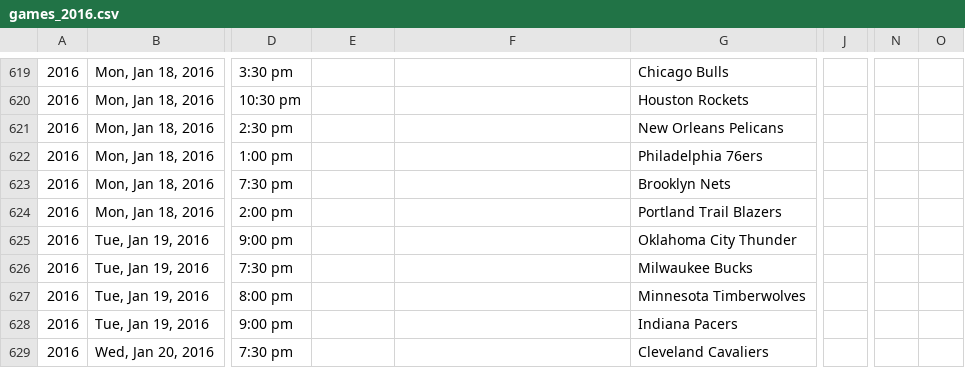
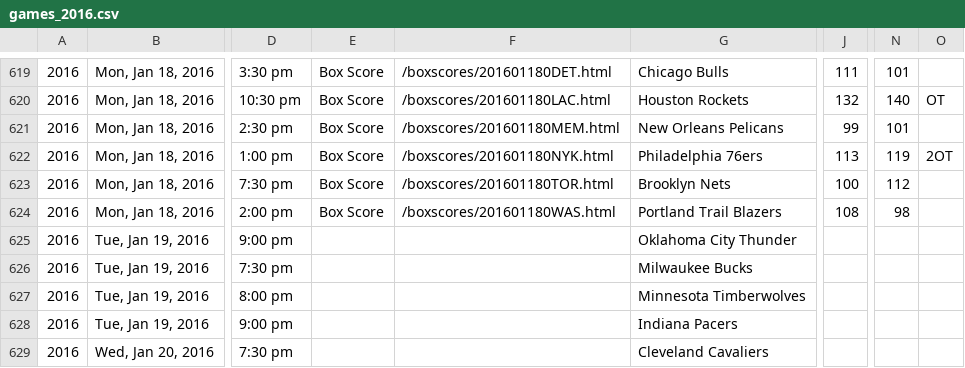
Before and after one commit to octonion/basketball, a CSV file: bbref/csv/games_2016.csv, drawn as a sheet; only a part is shown, gaps mark what is left out; the diff covers the shown part only; the diff names each change by its address in the sheet, - before the commit and + after, or states it on an @@ line.

```diff
--- a/bbref/csv/games_2016.csv
+++ b/bbref/csv/games_2016.csv
-E619:E624: (empty)
+E619:E624: Box Score
-F619: (empty)
+F619: /boxscores/201601180DET.html
-J619: (empty)
+J619: 111
-N619: (empty)
+N619: 101
-F620: (empty)
+F620: /boxscores/201601180LAC.html
-J620: (empty)
+J620: 132
-N620: (empty)
+N620: 140
-O620: (empty)
+O620: OT
-F621: (empty)
+F621: /boxscores/201601180MEM.html
-J621: (empty)
+J621: 99
-N621: (empty)
+N621: 101
-F622: (empty)
+F622: /boxscores/201601180NYK.html
-J622: (empty)
+J622: 113
-N622: (empty)
+N622: 119
-O622: (empty)
+O622: 2OT
-F623: (empty)
+F623: /boxscores/201601180TOR.html
-J623: (empty)
+J623: 100
-N623: (empty)
+N623: 112
-F624: (empty)
+F624: /boxscores/201601180WAS.html
-J624: (empty)
+J624: 108
-N624: (empty)
+N624: 98
```
Also changed, not shown: 38 edited cells elsewhere in this file, 4 other files.
